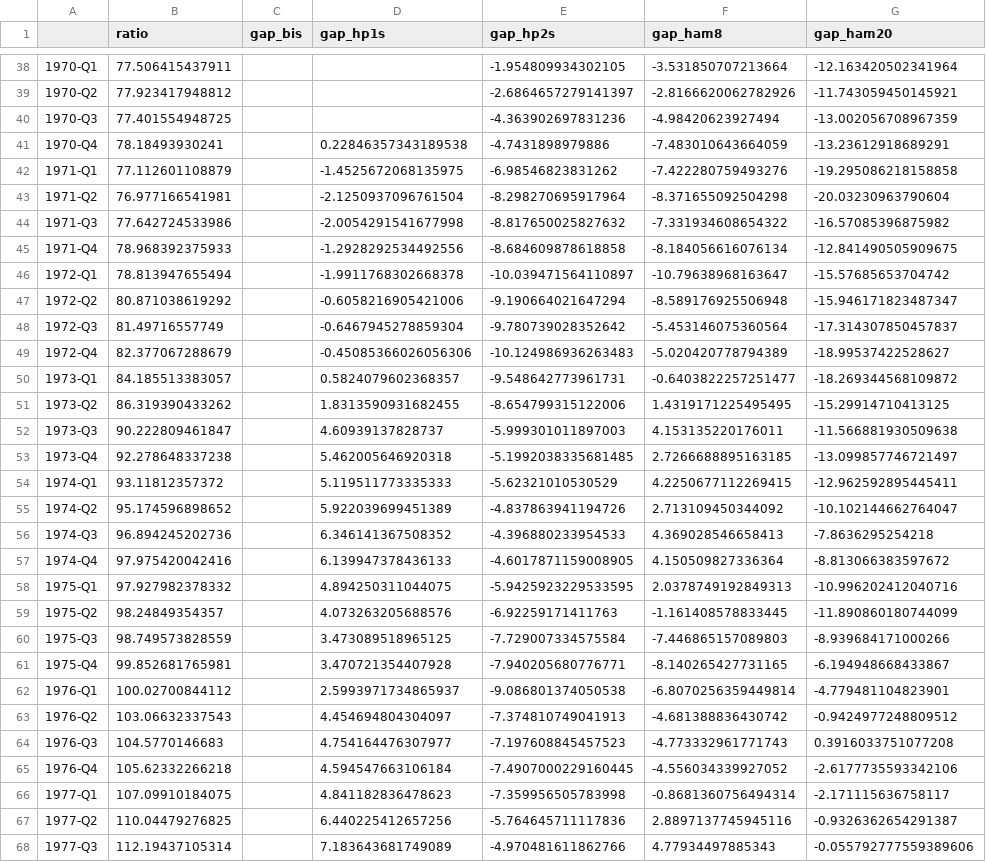
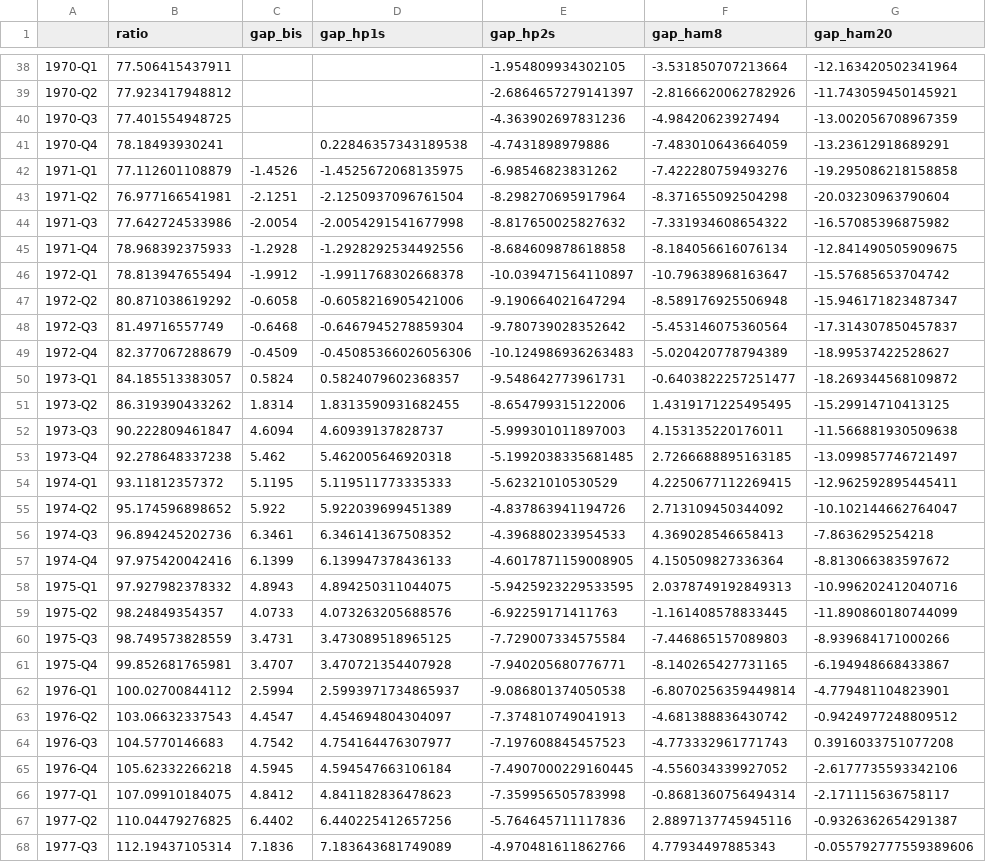
Before and after one commit to johnhz0229/Netherland_CCyB, a CSV file: data/nl_gaps.csv, drawn as a sheet; only a part is shown, gaps mark what is left out; the diff covers the shown part only; the diff names each change by its address in the sheet, - before the commit and + after, or states it on an @@ line.

```diff
--- a/data/nl_gaps.csv
+++ b/data/nl_gaps.csv
-C42 (gap_bis): (empty)
+C42 (gap_bis): -1.4526
-C43 (gap_bis): (empty)
+C43 (gap_bis): -2.1251
-C44 (gap_bis): (empty)
+C44 (gap_bis): -2.0054
-C45 (gap_bis): (empty)
+C45 (gap_bis): -1.2928
-C46 (gap_bis): (empty)
+C46 (gap_bis): -1.9912
-C47 (gap_bis): (empty)
+C47 (gap_bis): -0.6058
-C48 (gap_bis): (empty)
+C48 (gap_bis): -0.6468
-C49 (gap_bis): (empty)
+C49 (gap_bis): -0.4509
-C50 (gap_bis): (empty)
+C50 (gap_bis): 0.5824
-C51 (gap_bis): (empty)
+C51 (gap_bis): 1.8314
-C52 (gap_bis): (empty)
+C52 (gap_bis): 4.6094
-C53 (gap_bis): (empty)
+C53 (gap_bis): 5.462
-C54 (gap_bis): (empty)
+C54 (gap_bis): 5.1195
-C55 (gap_bis): (empty)
+C55 (gap_bis): 5.922
-C56 (gap_bis): (empty)
+C56 (gap_bis): 6.3461
-C57 (gap_bis): (empty)
+C57 (gap_bis): 6.1399
-C58 (gap_bis): (empty)
+C58 (gap_bis): 4.8943
-C59 (gap_bis): (empty)
+C59 (gap_bis): 4.0733
-C60 (gap_bis): (empty)
+C60 (gap_bis): 3.4731
-C61 (gap_bis): (empty)
+C61 (gap_bis): 3.4707
-C62 (gap_bis): (empty)
+C62 (gap_bis): 2.5994
-C63 (gap_bis): (empty)
+C63 (gap_bis): 4.4547
-C64 (gap_bis): (empty)
+C64 (gap_bis): 4.7542
-C65 (gap_bis): (empty)
+C65 (gap_bis): 4.5945
-C66 (gap_bis): (empty)
+C66 (gap_bis): 4.8412
-C67 (gap_bis): (empty)
+C67 (gap_bis): 6.4402
-C68 (gap_bis): (empty)
+C68 (gap_bis): 7.1836
```
Also changed, not shown: 109 edited cells elsewhere in this file, data/nl_bis.csv, data/nl_tc.csv, 18 other files.
